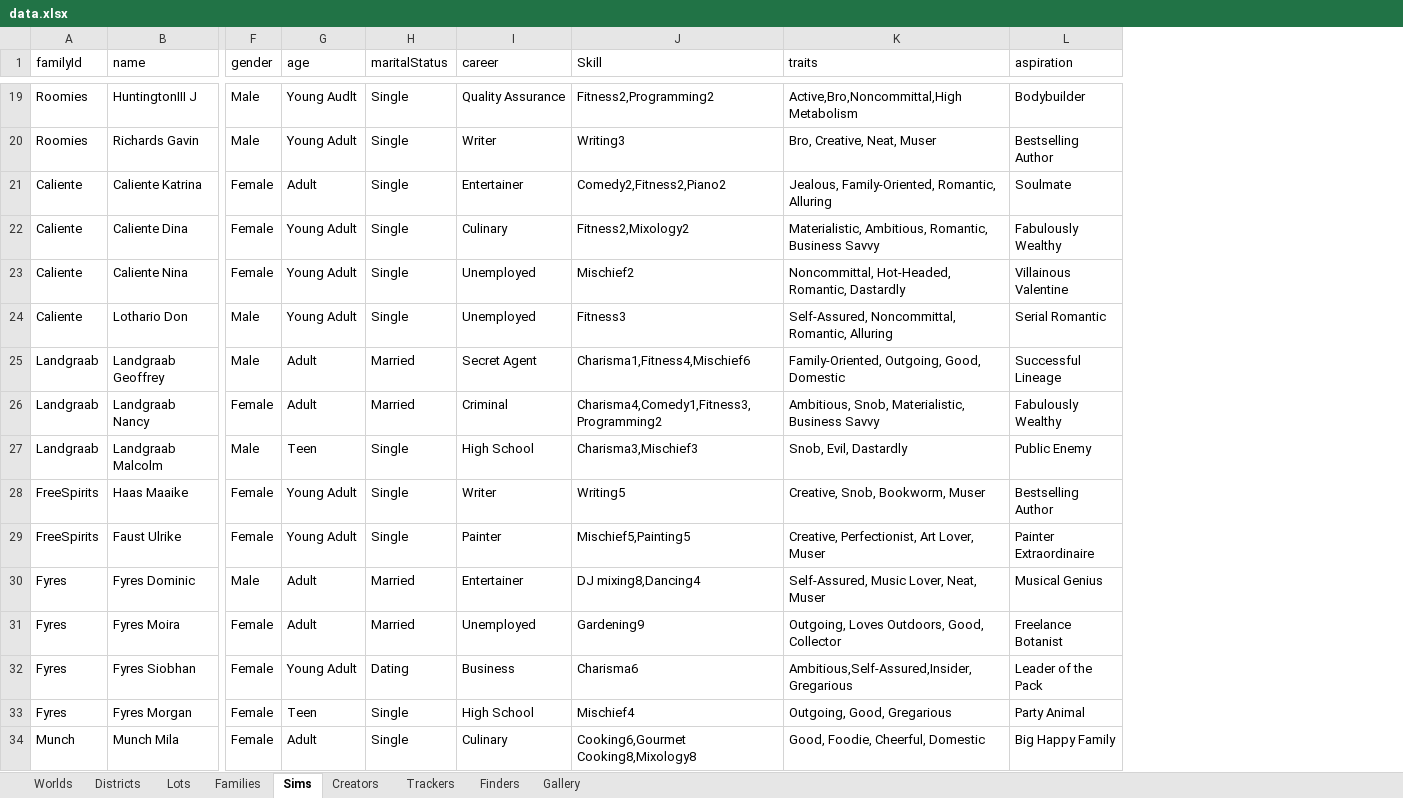
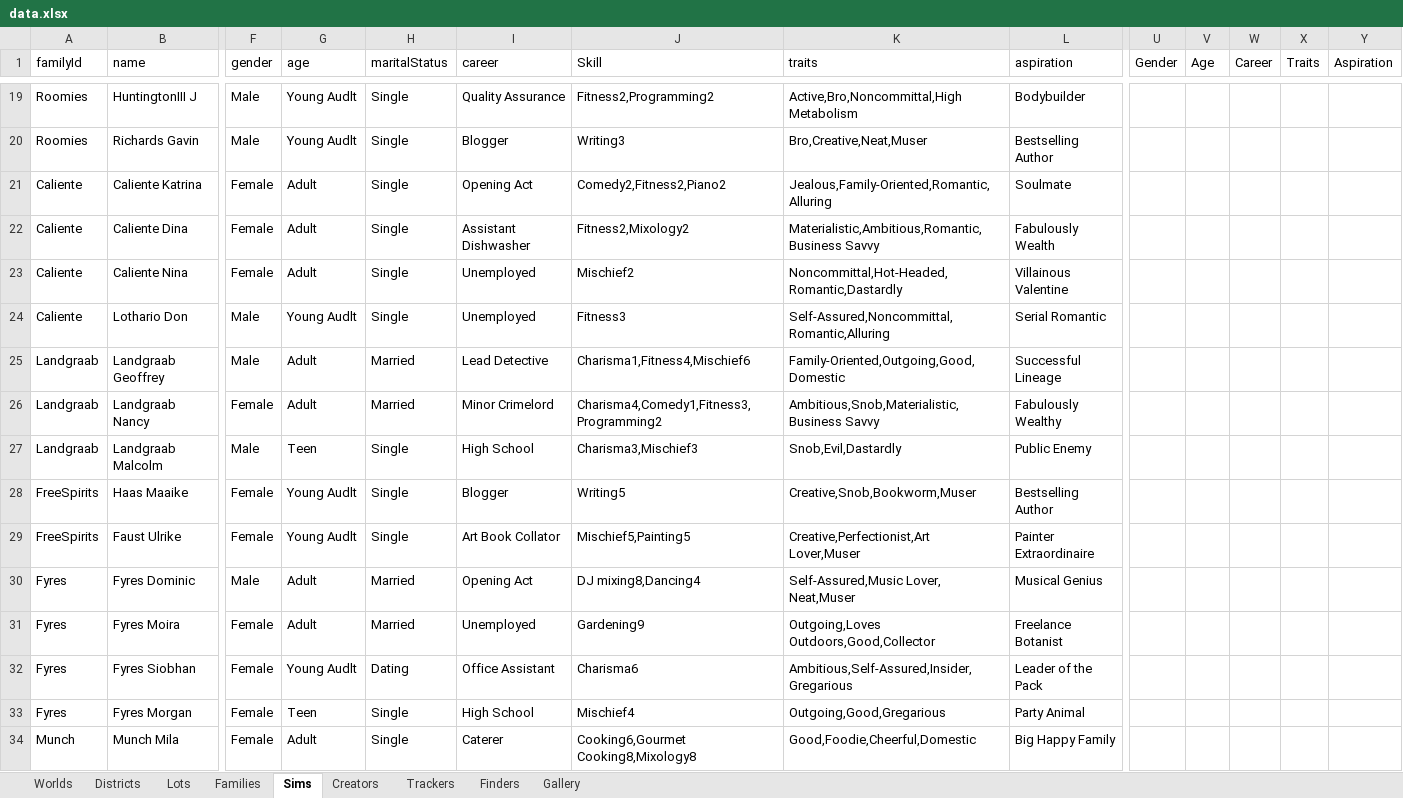
Before and after one commit to fangxrr/sims, an Excel workbook: public/data.xlsx, sheet Sims, drawn as a sheet; only a part is shown, gaps mark what is left out; values as stored, in another font and other column widths than the file's, no borders; the diff covers the shown part only; the diff names each change by its address in the sheet, - before the commit and + after, or states it on an @@ line.

```diff
--- a/public/data.xlsx (sheet Sims)
+++ b/public/data.xlsx (sheet Sims)
+column U (Gender), empty
+column V (Age), empty
+column W (Career), empty
+column X (Traits), empty
+column Y (Aspiration), empty
-G20 (age): Young Adult
+G20 (age): Young Audlt
-I20 (career): Writer
+I20 (career): Blogger
-K20 (traits): Bro, Creative, Neat, Muser
+K20 (traits): Bro,Creative,Neat,Muser
-I21 (career): Entertainer
+I21 (career): Opening Act
-K21 (traits): Jealous, Family-Oriented, Romantic, Alluring
+K21 (traits): Jealous,Family-Oriented,Romantic,Alluring
-G22:G23 (age): Young Adult
+G22:G23 (age): Adult
-I22 (career): Culinary
+I22 (career): Assistant Dishwasher
-K22 (traits): Materialistic, Ambitious, Romantic, Business Savvy
+K22 (traits): Materialistic,Ambitious,Romantic,Business Savvy
-L22 (aspiration): Fabulously Wealthy
+L22 (aspiration): Fabulously Wealth
-K23 (traits): Noncommittal, Hot-Headed, Romantic, Dastardly
+K23 (traits): Noncommittal,Hot-Headed,Romantic,Dastardly
-G24 (age): Young Adult
+G24 (age): Young Audlt
-K24 (traits): Self-Assured, Noncommittal, Romantic, Alluring
+K24 (traits): Self-Assured,Noncommittal,Romantic,Alluring
-I25 (career): Secret Agent
+I25 (career): Lead Detective
-K25 (traits): Family-Oriented, Outgoing, Good, Domestic
+K25 (traits): Family-Oriented,Outgoing,Good,Domestic
-I26 (career): Criminal
+I26 (career): Minor Crimelord
-K26 (traits): Ambitious, Snob, Materialistic, Business Savvy
+K26 (traits): Ambitious,Snob,Materialistic,Business Savvy
-K27 (traits): Snob, Evil, Dastardly
+K27 (traits): Snob,Evil,Dastardly
-G28:G29 (age): Young Adult
+G28:G29 (age): Young Audlt
-I28 (career): Writer
+I28 (career): Blogger
-K28 (traits): Creative, Snob, Bookworm, Muser
+K28 (traits): Creative,Snob,Bookworm,Muser
-I29 (career): Painter
+I29 (career): Art Book Collator
-K29 (traits): Creative, Perfectionist, Art Lover, Muser
+K29 (traits): Creative,Perfectionist,Art Lover,Muser
-I30 (career): Entertainer
+I30 (career): Opening Act
-K30 (traits): Self-Assured, Music Lover, Neat, Muser
+K30 (traits): Self-Assured,Music Lover, Neat,Muser
-K31 (traits): Outgoing, Loves Outdoors, Good, Collector
+K31 (traits): Outgoing,Loves Outdoors,Good,Collector
-G32 (age): Young Adult
+G32 (age): Young Audlt
-I32 (career): Business
+I32 (career): Office Assistant
-K33 (traits): Outgoing, Good, Gregarious
+K33 (traits): Outgoing,Good,Gregarious
-I34 (career): Culinary
+I34 (career): Caterer
-K34 (traits): Good, Foodie, Cheerful, Domestic
+K34 (traits): Good,Foodie,Cheerful,Domestic
```
Also changed, not shown: 1242 edited cells elsewhere in this sheet, 4 other files.
